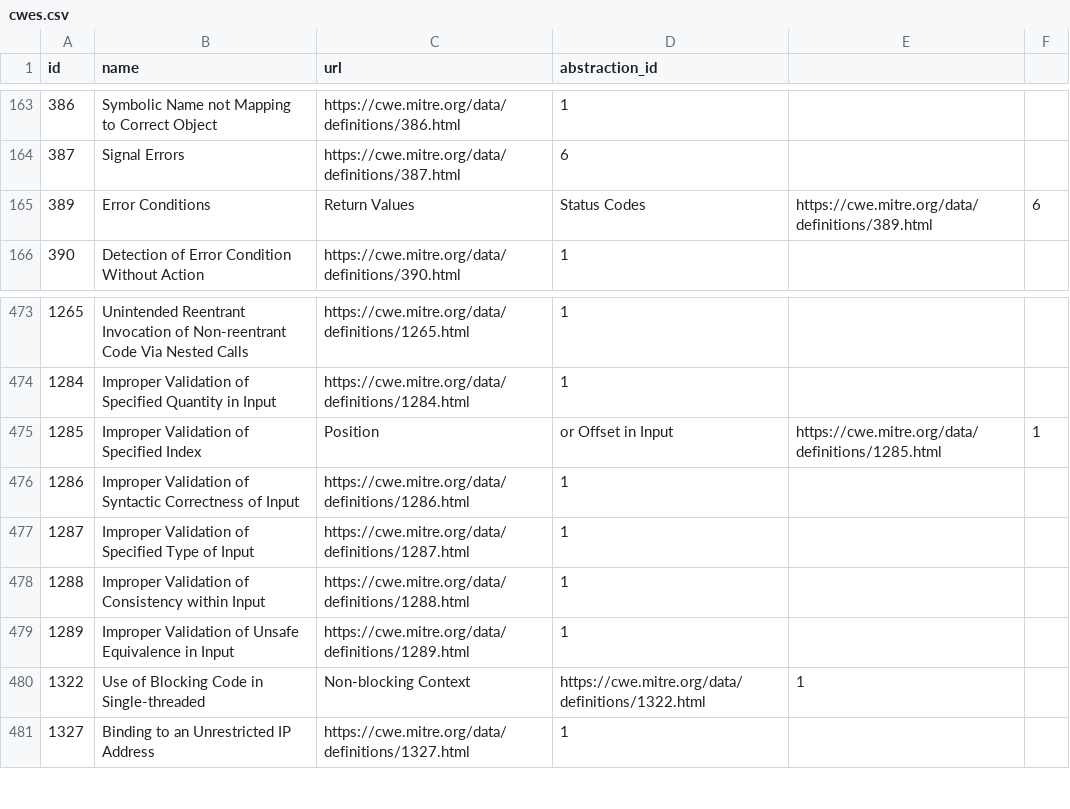
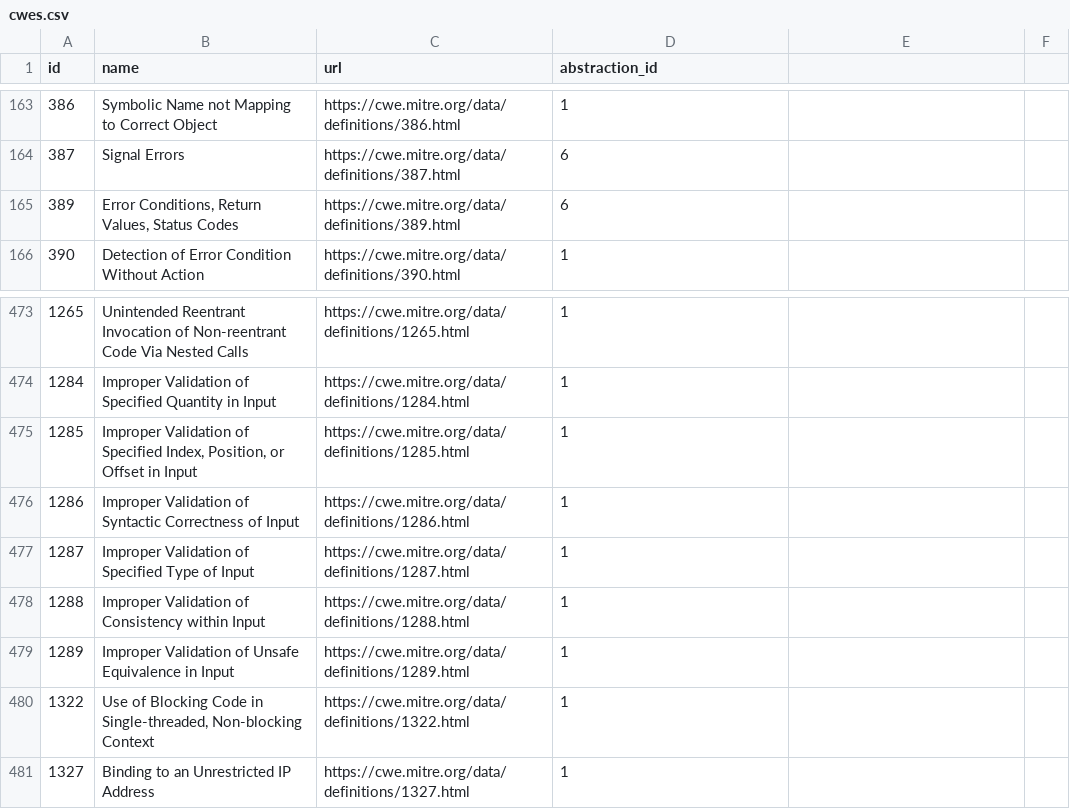
Before and after one commit to epicosy/sator_old, a CSV file: sator/config/tables/cwes.csv, drawn as a sheet; only a part is shown, gaps mark what is left out.

```diff
--- a/sator/config/tables/cwes.csv
+++ b/sator/config/tables/cwes.csv
@@ -164,3 +164,3 @@ id,name,url,abstraction_id
 387,Signal Errors,https://cwe.mitre.org/data/definitions/387.html,6
-389,Error Conditions, Return Values, Status Codes,https://cwe.mitre.org/data/definitions/389.html,6
+389,"Error Conditions, Return Values, Status Codes",https://cwe.mitre.org/data/definitions/389.html,6
 390,Detection of Error Condition Without Action,https://cwe.mitre.org/data/definitions/390.html,1
@@ -474,3 +474,3 @@ id,name,url,abstraction_id
 1284,Improper Validation of Specified Quantity in Input,https://cwe.mitre.org/data/definitions/1284.html,1
-1285,Improper Validation of Specified Index, Position, or Offset in Input,https://cwe.mitre.org/data/definitions/1285.html,1
+1285,"Improper Validation of Specified Index, Position, or Offset in Input",https://cwe.mitre.org/data/definitions/1285.html,1
 1286,Improper Validation of Syntactic Correctness of Input,https://cwe.mitre.org/data/definitions/1286.html,1
@@ -479,3 +479,3 @@ id,name,url,abstraction_id
 1289,Improper Validation of Unsafe Equivalence in Input,https://cwe.mitre.org/data/definitions/1289.html,1
-1322,Use of Blocking Code in Single-threaded, Non-blocking Context,https://cwe.mitre.org/data/definitions/1322.html,1
+1322,"Use of Blocking Code in Single-threaded, Non-blocking Context",https://cwe.mitre.org/data/definitions/1322.html,1
 1327,Binding to an Unrestricted IP Address,https://cwe.mitre.org/data/definitions/1327.html,1
```
Also changed, not shown: 6 other files.
